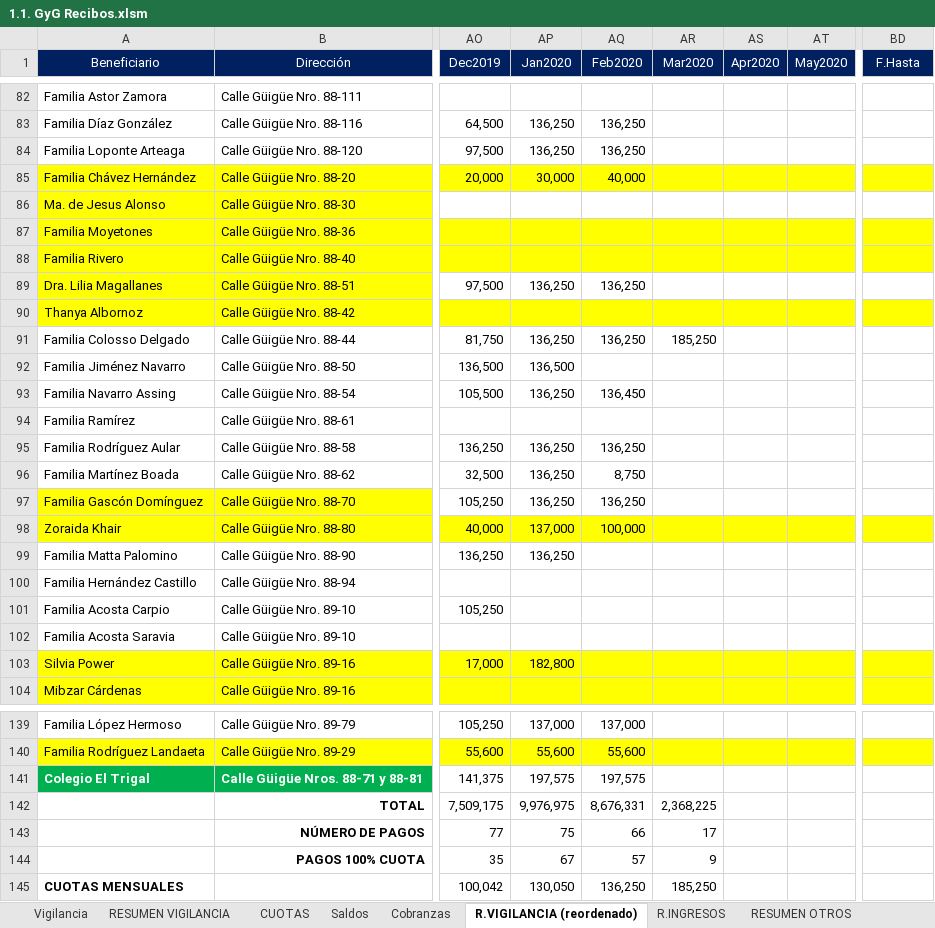
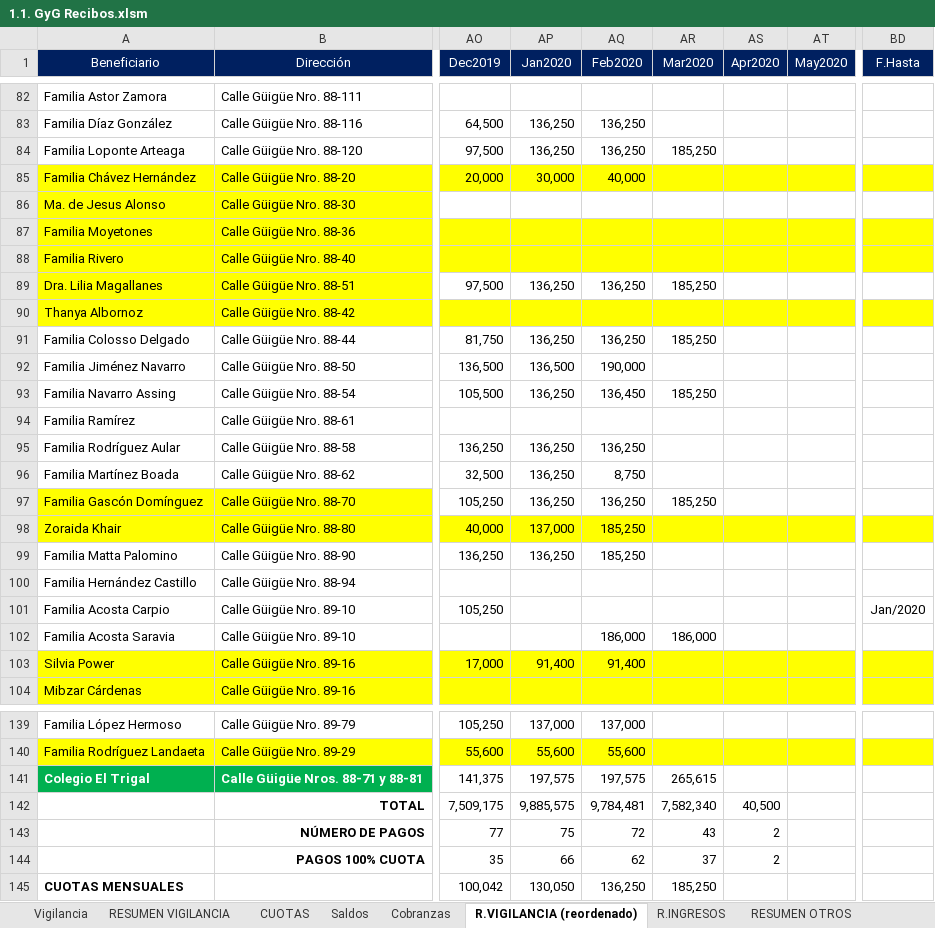
Before and after one commit to MColosso/GyG-Recibos, an Excel workbook: 1.1. GyG Recibos.xlsm, sheet R.VIGILANCIA (reordenado), drawn as a sheet; only a part is shown, gaps mark what is left out; values as stored, in another font and other column widths than the file's, no borders; the diff covers the shown part only; the diff names each change by its address in the sheet, - before the commit and + after, or states it on an @@ line.

```diff
--- a/1.1. GyG Recibos.xlsm (sheet R.VIGILANCIA (reordenado))
+++ b/1.1. GyG Recibos.xlsm (sheet R.VIGILANCIA (reordenado))
-AR84 (Mar2020): (empty)
+AR84 (Mar2020): 185,250
-AR89 (Mar2020): (empty)
+AR89 (Mar2020): 185,250
-AQ92 (Feb2020): (empty)
+AQ92 (Feb2020): 190,000
-AR93 (Mar2020): (empty)
+AR93 (Mar2020): 185,250
-AR97 (Mar2020): (empty)
+AR97 (Mar2020): 185,250
-AQ98 (Feb2020): 100,000
+AQ98 (Feb2020): 185,250
-AQ99 (Feb2020): (empty)
+AQ99 (Feb2020): 185,250
-BD101 (F.Hasta): (empty)
+BD101 (F.Hasta): Jan/2020
-AQ102 (Feb2020): (empty)
+AQ102 (Feb2020): 186,000
-AR102 (Mar2020): (empty)
+AR102 (Mar2020): 186,000
-AP103 (Jan2020): 182,800
+AP103 (Jan2020): 91,400
-AQ103 (Feb2020): (empty)
+AQ103 (Feb2020): 91,400
-AR141 (Mar2020): (empty)
+AR141 (Mar2020): 265,615
-AP142 (Jan2020): 9,976,975
+AP142 (Jan2020): 9,885,575
-AQ142 (Feb2020): 8,676,331
+AQ142 (Feb2020): 9,784,481
-AR142 (Mar2020): 2,368,225
+AR142 (Mar2020): 7,582,340
-AS142 (Apr2020): (empty)
+AS142 (Apr2020): 40,500
-AQ143 (Feb2020): 66
+AQ143 (Feb2020): 72
-AR143 (Mar2020): 17
+AR143 (Mar2020): 43
-AS143:AS144 (Apr2020): (empty)
+AS143:AS144 (Apr2020): 2
-AP144 (Jan2020): 67
+AP144 (Jan2020): 66
-AQ144 (Feb2020): 57
+AQ144 (Feb2020): 62
-AR144 (Mar2020): 9
+AR144 (Mar2020): 37
```
Also changed, not shown: 28 edited cells elsewhere in this sheet, sheet Vigilancia, sheet Cobranzas, sheet RESUMEN VIGILANCIA, sheet CUOTAS, sheet Saldos, formulas that keep their value, charts or pictures, 4.2. GyG Resúmenes - Control resúmenes.xlsx, 4 other files.
